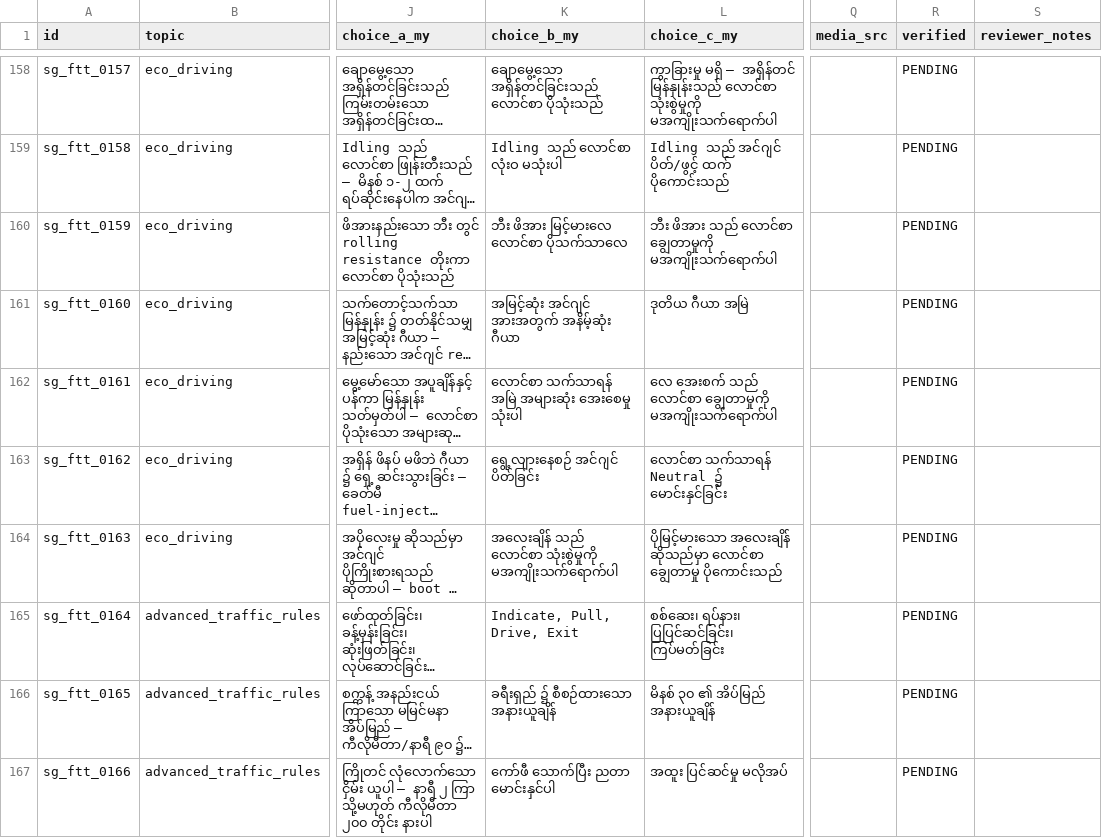
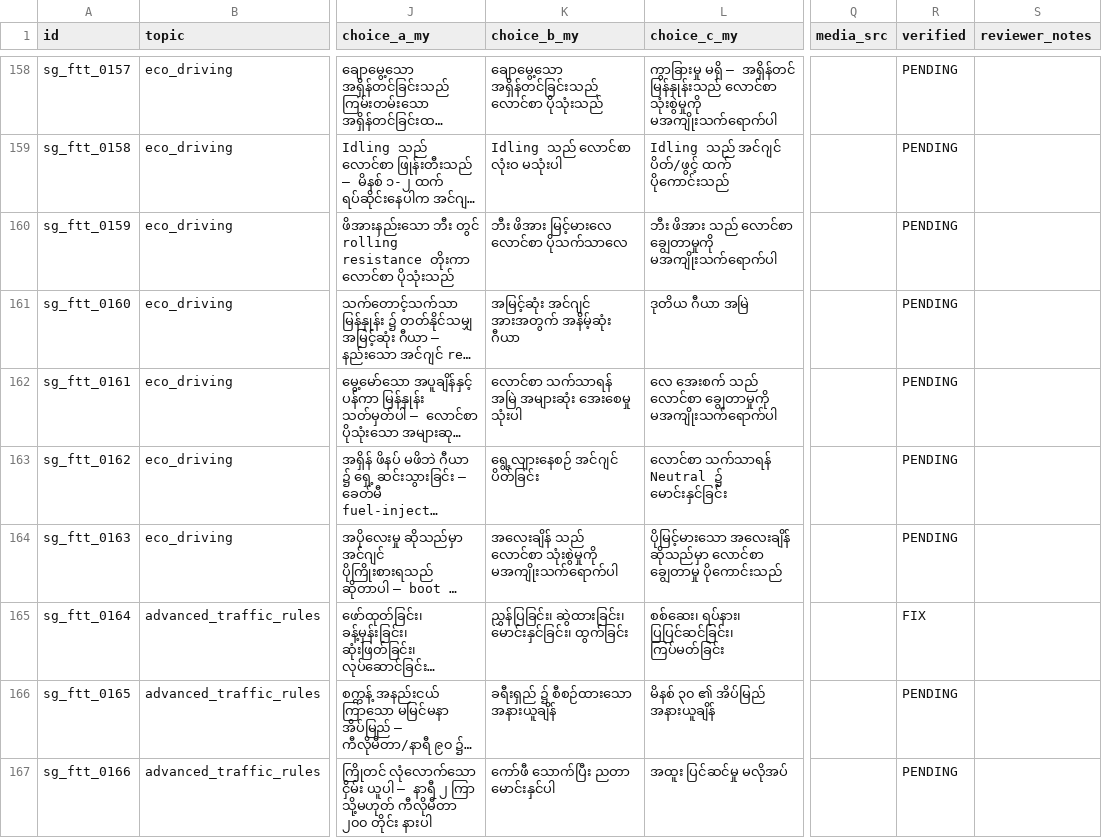
Before and after one commit to nyinyi740022900-stack/Driving-Test-Myanmar, a CSV file: content/spreadsheet-workflow/sheets/sg_ftt.csv, drawn as a sheet; only a part is shown, gaps mark what is left out; long unchanged cells end in …; the diff covers the shown part only; the diff names each change by its address in the sheet, - before the commit and + after, or states it on an @@ line.

```diff
--- a/content/spreadsheet-workflow/sheets/sg_ftt.csv
+++ b/content/spreadsheet-workflow/sheets/sg_ftt.csv
-K165 (choice_b_my): Indicate, Pull, Drive, Exit
+K165 (choice_b_my): ညွှန်ပြခြင်း၊ ဆွဲထားခြင်း၊ မောင်းနှင်ခြင်း၊ ထွက်ခြင်း
-R165 (verified): PENDING
+R165 (verified): FIX
```
Also changed, not shown: 14 edited cells elsewhere in this file, content/spreadsheet-workflow/sheets/jp_car.csv, content/spreadsheet-workflow/sheets/sg_btt.csv, 9 other files.
